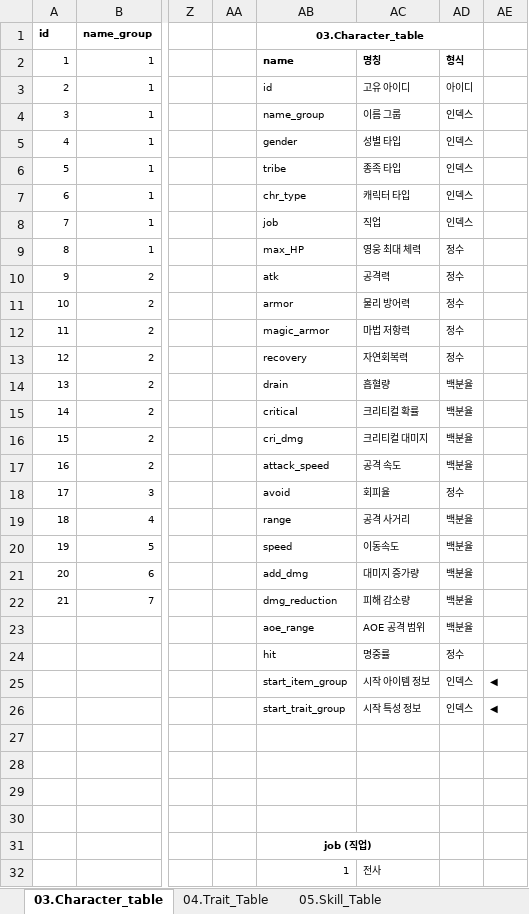
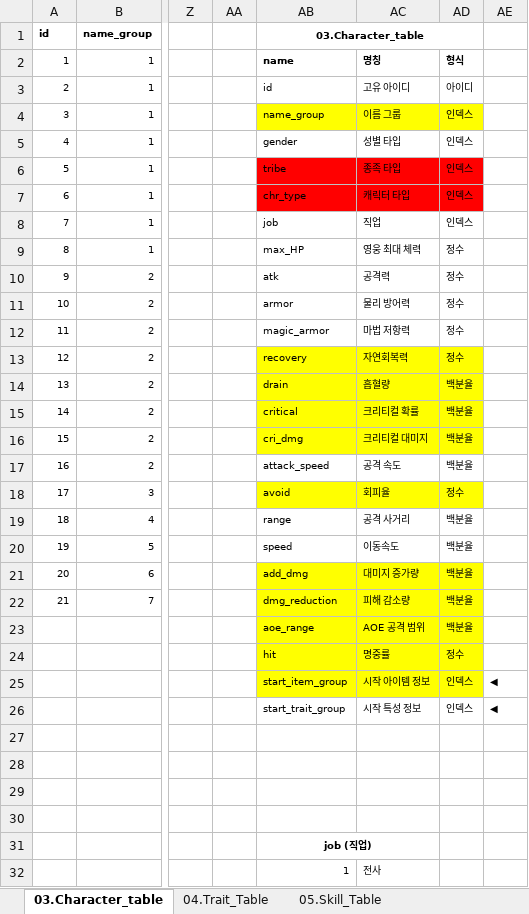
Before and after one commit to kauthor/FluffyDiscatDevelop, an Excel workbook: Plan/Table/B.캐릭터 관련 테이블1.0.xlsm, sheet 03.Character_table, drawn as a sheet; only a part is shown, gaps mark what is left out; values as stored, in another font and other column widths than the file's, no borders; the diff names each change by its address in the sheet, - before the commit and + after, or states it on an @@ line.

```diff
--- a/Plan/Table/B.캐릭터 관련 테이블1.0.xlsm (sheet 03.Character_table)
+++ b/Plan/Table/B.캐릭터 관련 테이블1.0.xlsm (sheet 03.Character_table)
-AB4:AD4 fill: none
+AB4:AD4 fill: #FFFF00
-AB6:AD7 fill: none
+AB6:AD7 fill: #FF0000
-AB13:AD16 fill: none
+AB13:AD16 fill: #FFFF00
-AB18:AD18 fill: none
+AB18:AD18 fill: #FFFF00
-AB21:AD25 fill: none
+AB21:AD25 fill: #FFFF00
```
Also changed, not shown: sheet 17.Status_Effect_Table, sheet 04.Trait_Table, Plan/Table/C.스테이지관련테이블_1.0.xlsm, Plan/Table/D.아이템관련테이블_1.0.xlsm, 2 other files.
